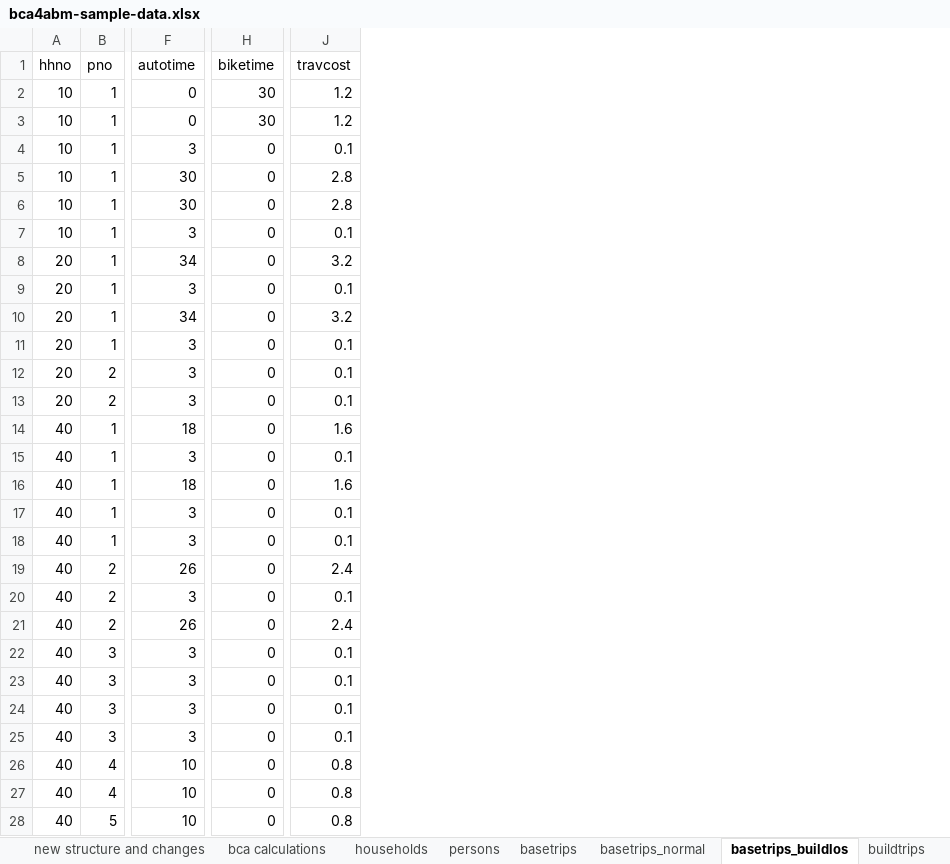
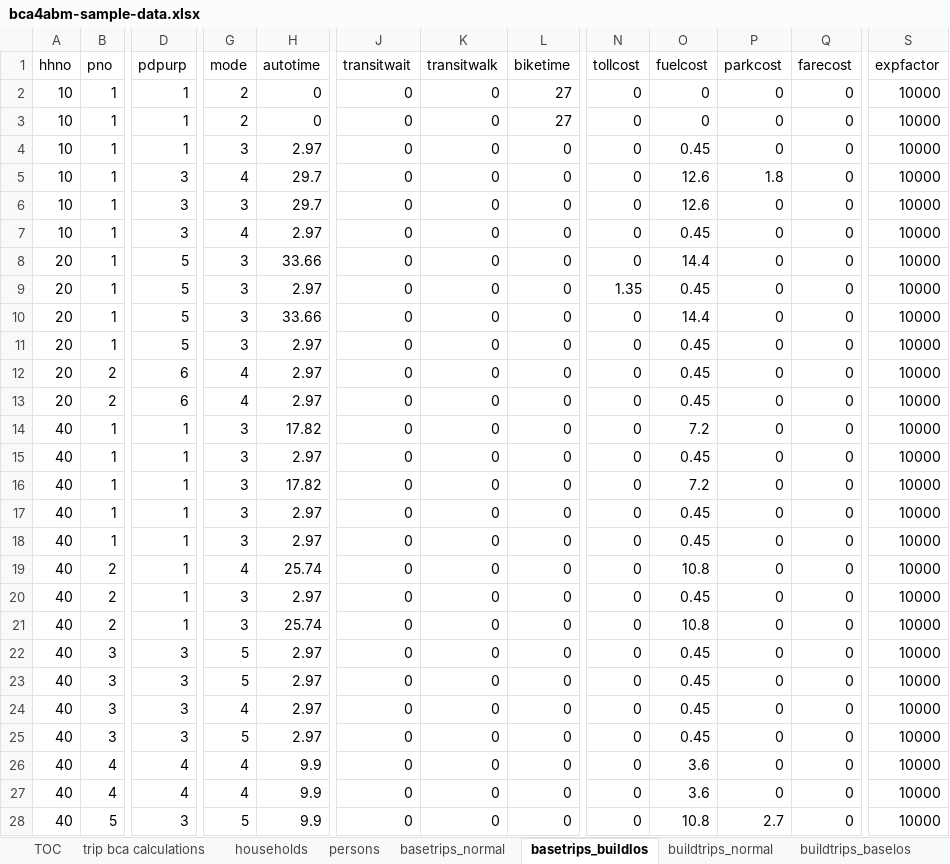
Before and after one commit to RSGInc/bca4abm, an Excel workbook: doc/bca4abm-sample-data.xlsx, sheet basetrips_buildlos, drawn as a sheet; only a part is shown, gaps mark what is left out; values as stored, in another font and other column widths than the file's, no borders; removed rows and columns are numbered as before the commit, all else as after; the diff covers the shown part only; the diff names each change by its address in the sheet, - before the commit and + after, or states it on an @@ line.

Commit message:
person_trips_processor conforms to full sample data set

```diff
--- a/doc/bca4abm-sample-data.xlsx (sheet basetrips_buildlos)
+++ b/doc/bca4abm-sample-data.xlsx (sheet basetrips_buildlos)
-sheet tab: bca calculations
+sheet tab: trip bca calculations
-sheet tab: basetrips
-sheet tab: buildtrips
+column D (pdpurp), rows 2-28: 1 | 1 | 1 | 3 | 3 | 3 | 5 | 5 | 5 | 5 | 6 | 6 | 1 | 1 | 1 | 1 | 1 | 1 | 1 | 1 | 3 | 3 | 3 | 3 | 4 | 4 | 3
+column G (mode), rows 2-28: 2 | 2 | 3 | 4 | 3 | 4 | 3 | 3 | 3 | 3 | 4 | 4 | 3 | 3 | 3 | 3 | 3 | 4 | 3 | 3 | 5 | 5 | 4 | 5 | 4 | 4 | 5
+column J (transitwait), rows 2-28: all 0
+column K (transitwalk), rows 2-28: all 0
-column J (travcost), rows 2-28: 1.2 | 1.2 | 0.1 | 2.8 | 2.8 | 0.1 | 3.2 | 0.1 | 3.2 | 0.1 | 0.1 | 0.1 | 1.6 | 0.1 | 1.6 | 0.1 | 0.1 | 2.4 | 0.1 | 2.4 | 0.1 | 0.1 | 0.1 | 0.1 | 0.8 | 0.8 | 0.8
+column N (tollcost), rows 2-28: 0 | 0 | 0 | 0 | 0 | 0 | 0 | 1.35 | 0 | 0 | 0 | 0 | 0 | 0 | 0 | 0 | 0 | 0 | 0 | 0 | 0 | 0 | 0 | 0 | 0 | 0 | 0
+column O (fuelcost), rows 2-28: 0 | 0 | 0.45 | 12.6 | 12.6 | 0.45 | 14.4 | 0.45 | 14.4 | 0.45 | 0.45 | 0.45 | 7.2 | 0.45 | 7.2 | 0.45 | 0.45 | 10.8 | 0.45 | 10.8 | 0.45 | 0.45 | 0.45 | 0.45 | 3.6 | 3.6 | 10.8
+column P (parkcost), rows 2-28: 0 | 0 | 0 | 1.8 | 0 | 0 | 0 | 0 | 0 | 0 | 0 | 0 | 0 | 0 | 0 | 0 | 0 | 0 | 0 | 0 | 0 | 0 | 0 | 0 | 0 | 0 | 2.7
+column Q (farecost), rows 2-28: all 0
+column S (expfactor), rows 2-28: all 10000
-L2:L3 (biketime): 30
+L2:L3 (biketime): 27
-H4 (autotime): 3
+H4 (autotime): 2.97
-H5:H6 (autotime): 30
+H5:H6 (autotime): 29.7
-H7 (autotime): 3
+H7 (autotime): 2.97
-H8 (autotime): 34
+H8 (autotime): 33.66
-H9 (autotime): 3
+H9 (autotime): 2.97
-H10 (autotime): 34
+H10 (autotime): 33.66
-H11:H13 (autotime): 3
+H11:H13 (autotime): 2.97
-H14 (autotime): 18
+H14 (autotime): 17.82
-H15 (autotime): 3
+H15 (autotime): 2.97
-H16 (autotime): 18
+H16 (autotime): 17.82
-H17:H18 (autotime): 3
+H17:H18 (autotime): 2.97
-H19 (autotime): 26
+H19 (autotime): 25.74
-H20 (autotime): 3
+H20 (autotime): 2.97
-H21 (autotime): 26
+H21 (autotime): 25.74
-H22:H25 (autotime): 3
+H22:H25 (autotime): 2.97
-H26:H28 (autotime): 10
+H26:H28 (autotime): 9.9
```
Also changed, not shown: 102 edited cells elsewhere in this sheet, sheet trip bca calculations, sheet base_freight_ivt, sheet build_freight_ivt, sheet build_freight_opercost, sheet buildtrips_normal, sheet buildtrips_baselos, 6 more sheets, other sheet tabs, formulas that keep their value, 43 other files.
